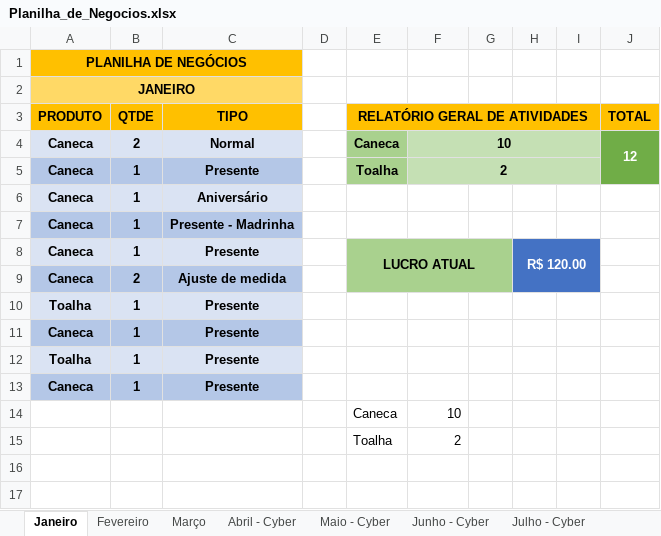
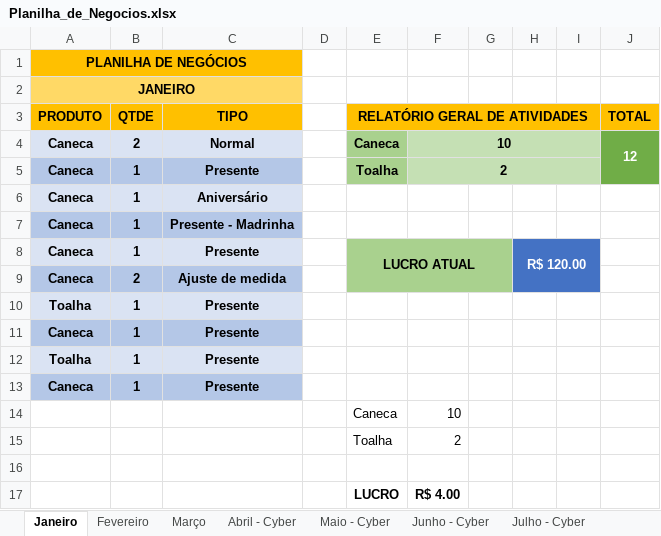
Before and after one commit to Leal2021/CorelDraw-Arquivos, an Excel workbook: Planilha_de_Negocios.xlsx, sheet Janeiro, drawn as a sheet; values as stored, in another font and other column widths than the file's, no borders; charts and pictures not drawn; the diff names each change by its address in the sheet, - before the commit and + after, or states it on an @@ line.

```diff
--- a/Planilha_de_Negocios.xlsx (sheet Janeiro)
+++ b/Planilha_de_Negocios.xlsx (sheet Janeiro)
+row 16: (empty)
+row 17:  |  |  |  | LUCRO | R$ 4.00
```
Also changed, not shown: sheet Setembro - Cyber, sheet Maio - Cyber, sheet Março, sheet Fevereiro, sheet Abril - Cyber, sheet Julho - Cyber, 2 more sheets, charts or pictures.
